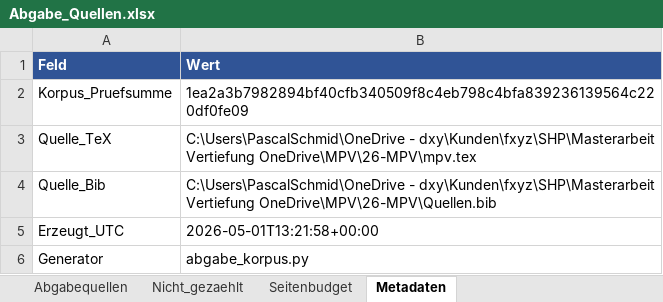
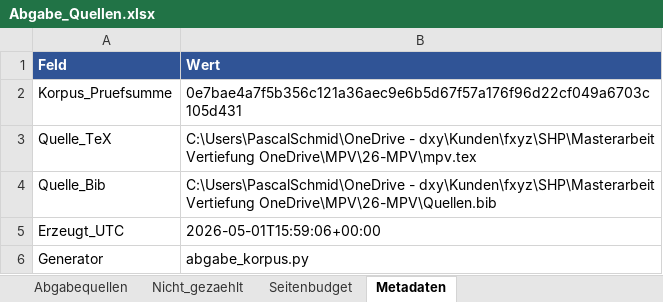
Before and after one commit to mahaelit/26-MPV, an Excel workbook: Abgabe_Quellen.xlsx, sheet Metadaten, drawn as a sheet; values as stored, in another font and other column widths than the file's, no borders; the diff names each change by its address in the sheet, - before the commit and + after, or states it on an @@ line.

```diff
--- a/Abgabe_Quellen.xlsx (sheet Metadaten)
+++ b/Abgabe_Quellen.xlsx (sheet Metadaten)
-B2 (Wert): 1ea2a3b7982894bf40cfb340509f8c4eb798c4bfa839236139564c220df0fe09
+B2 (Wert): 0e7bae4a7f5b356c121a36aec9e6b5d67f57a176f96d22cf049a6703c105d431
-B5 (Wert): 2026-05-01T13:21:58+00:00
+B5 (Wert): 2026-05-01T15:59:06+00:00
```
Also changed, not shown: sheet Abgabequellen, sheet Nicht_gezaehlt, sheet Seitenbudget, 9 other files.
